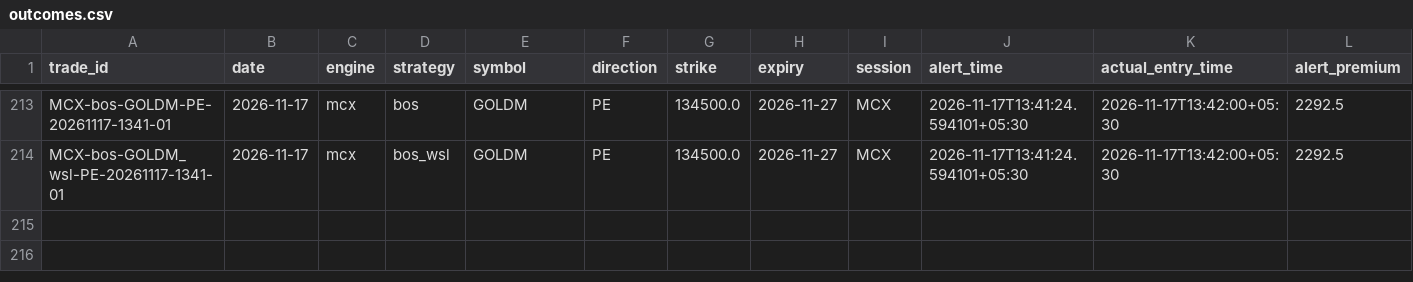
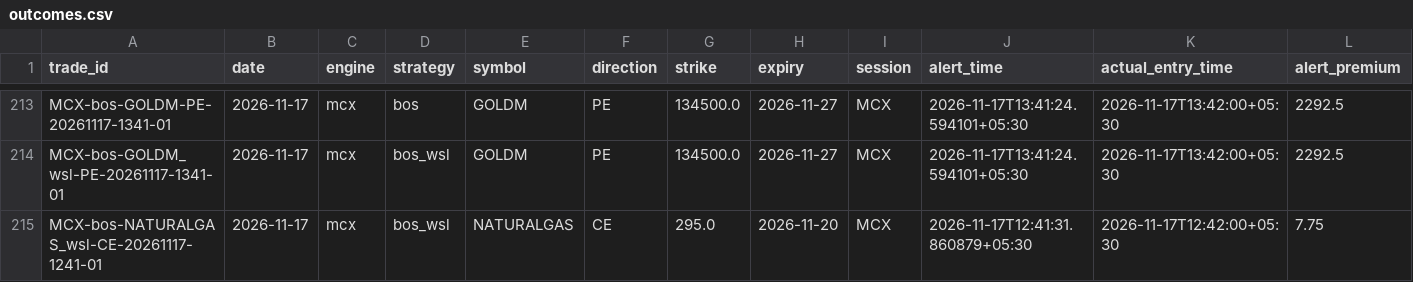
Before and after one commit to kothasanketh93-afk/options-alert-scanner, a CSV file: mcx/ledger/outcomes.csv, drawn as a sheet; only a part is shown, gaps mark what is left out; rows hold the shown columns only; the diff names each change by its address in the sheet, - before the commit and + after, or states it on an @@ line.

```diff
--- a/mcx/ledger/outcomes.csv
+++ b/mcx/ledger/outcomes.csv
+row 215: MCX-bos-NATURALGAS_wsl-CE-20261117-1241-01 | 2026-11-17 | mcx | bos_wsl | NATURALGAS | CE | 295.0 | 2026-11-20 | MCX | 2026-11-17T12:41:31.860879+05:30 | 2026-11-17T12:42:00+05:30 | 7.75
```
Also changed, not shown: 2 other files.
